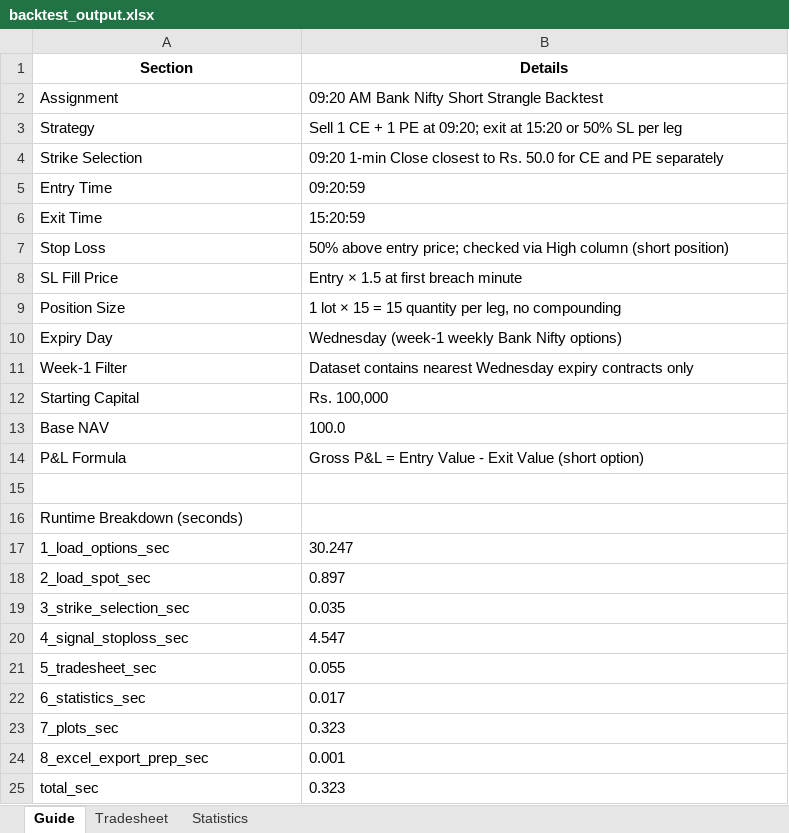
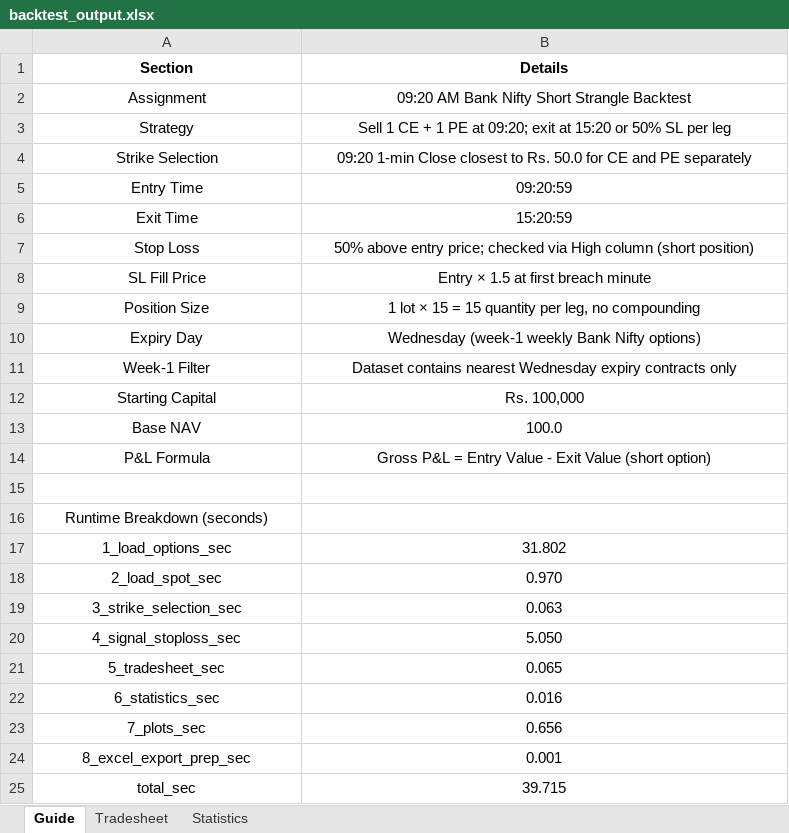
Before and after one commit to MohammedLike/Qode-Assignment, an Excel workbook: backtest_output.xlsx, sheet Guide, drawn as a sheet; values as stored, in another font and other column widths than the file's, no borders; the diff names each change by its address in the sheet, - before the commit and + after, or states it on an @@ line.

```diff
--- a/backtest_output.xlsx (sheet Guide)
+++ b/backtest_output.xlsx (sheet Guide)
-A2:B14 alignment: left
+A2:B14 alignment: center
-A16 alignment: left
+A16 alignment: center
-A17:B25 alignment: left
+A17:B25 alignment: center
-B17 (Details): 30.247
+B17 (Details): 31.802
-B18 (Details): 0.897
+B18 (Details): 0.970
-B19 (Details): 0.035
+B19 (Details): 0.063
-B20 (Details): 4.547
+B20 (Details): 5.050
-B21 (Details): 0.055
+B21 (Details): 0.065
-B22 (Details): 0.017
+B22 (Details): 0.016
-B23 (Details): 0.323
+B23 (Details): 0.656
-B25 (Details): 0.323
+B25 (Details): 39.715
```
Also changed, not shown: sheet Tradesheet, sheet Statistics, 4 other files.
